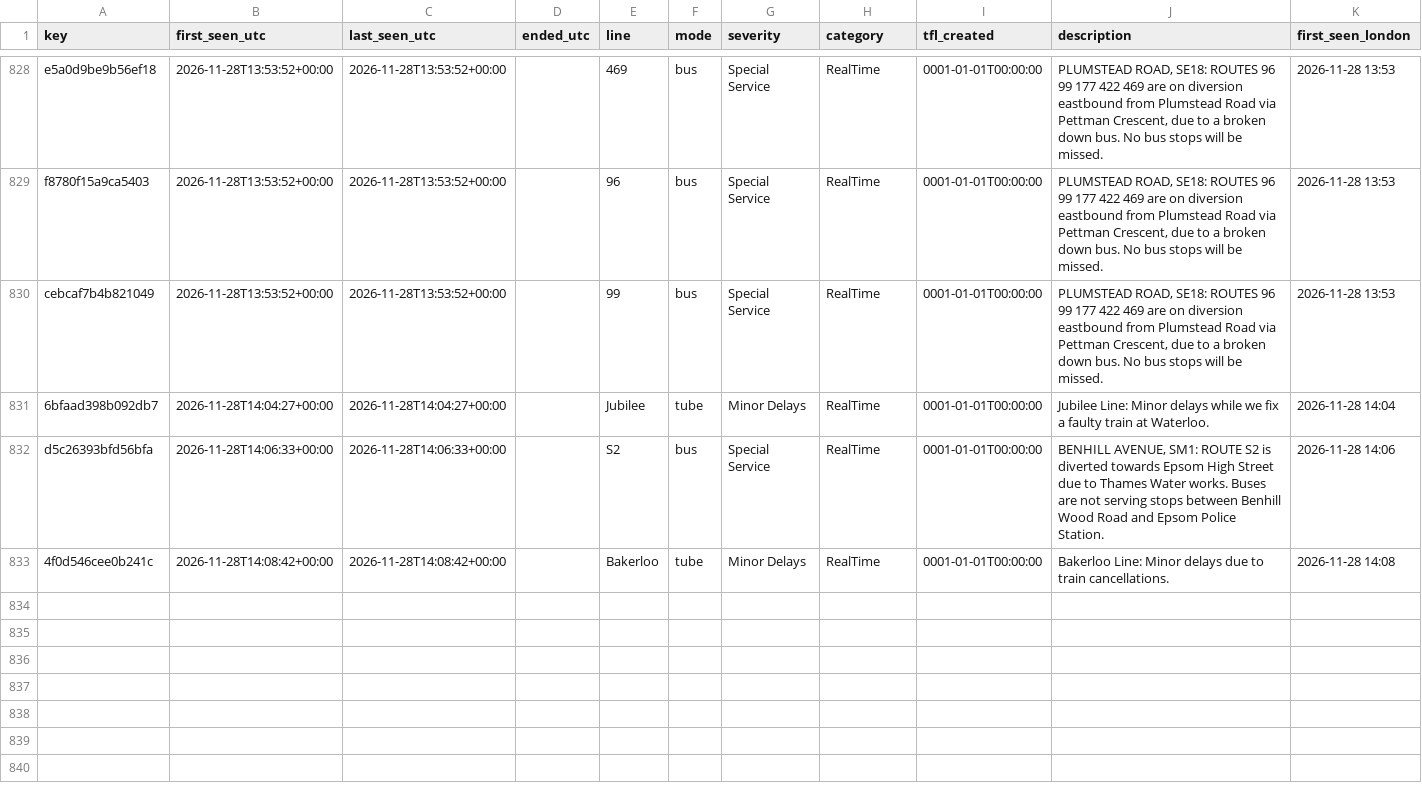
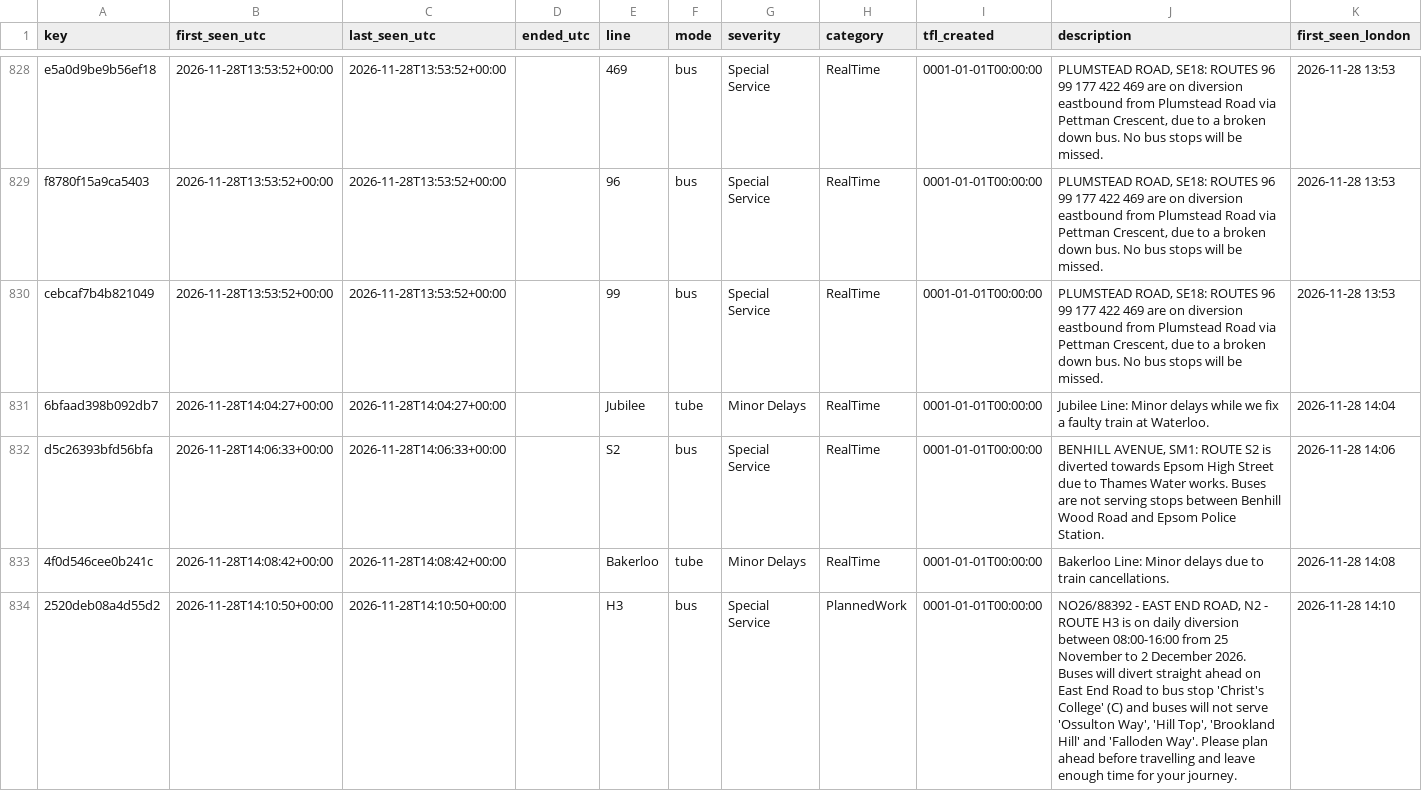
Before and after one commit to amiralichalabi/TfL_report, a CSV file: disruptions.csv, drawn as a sheet; only a part is shown, gaps mark what is left out; the diff names each change by its address in the sheet, - before the commit and + after, or states it on an @@ line.

Commit message:
update disruptions

```diff
--- a/disruptions.csv
+++ b/disruptions.csv
+row 834: 2520deb08a4d55d2 | 2026-11-28T14:10:50+00:00 | 2026-11-28T14:10:50+00:00 |  | H3 | bus | Special Service | PlannedWork | 0001-01-01T00:00:00 | NO26/88392 - EAST END ROAD, N2 - ROUTE H3 is on daily diversion between 08:00-16:00 from 25 November to 2 December 2026. Buses will divert straight ahead on East End Road to bus stop 'Christ's College' (C) and buses will not serve 'Ossulton Way', 'Hill Top', 'Brookland Hill' and 'Falloden Way'. Please plan ahead before travelling and leave enough time for your journey. | 2026-11-28 14:10
```
Also changed, not shown: 1 other file.
